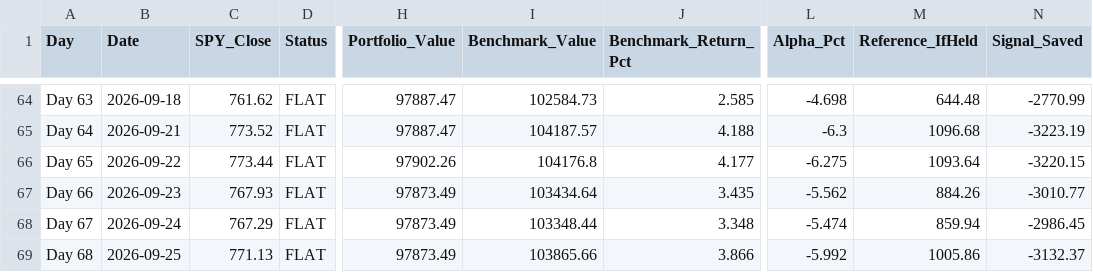
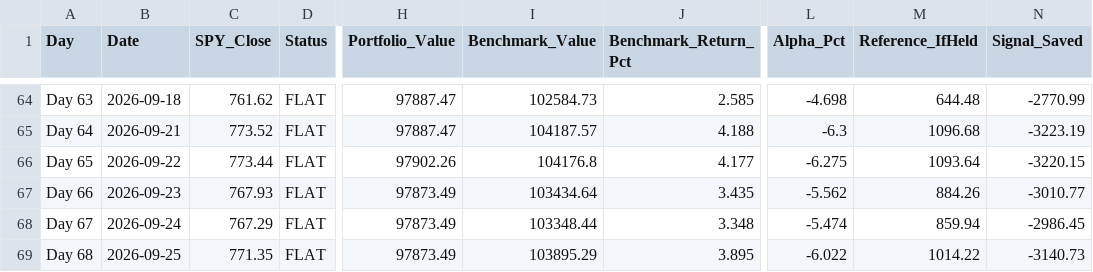
Before and after one commit to YASHpPATIL7/live-trading-alpha, a CSV file: alpaca_journal.csv, drawn as a sheet; only a part is shown, gaps mark what is left out; the diff names each change by its address in the sheet, - before the commit and + after, or states it on an @@ line.

```diff
--- a/alpaca_journal.csv
+++ b/alpaca_journal.csv
-C69 (SPY_Close): 771.13
+C69 (SPY_Close): 771.35
-I69 (Benchmark_Value): 103865.66
+I69 (Benchmark_Value): 103895.29
-J69 (Benchmark_Return_Pct): 3.866
+J69 (Benchmark_Return_Pct): 3.895
-L69 (Alpha_Pct): -5.992
+L69 (Alpha_Pct): -6.022
-M69 (Reference_IfHeld): 1005.86
+M69 (Reference_IfHeld): 1014.22
-N69 (Signal_Saved): -3132.37
+N69 (Signal_Saved): -3140.73
```
Also changed, not shown: 3 other files.
